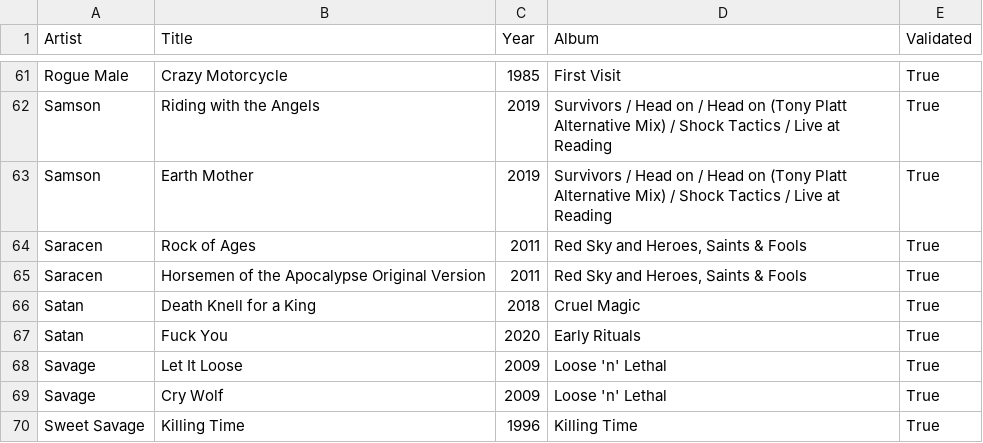
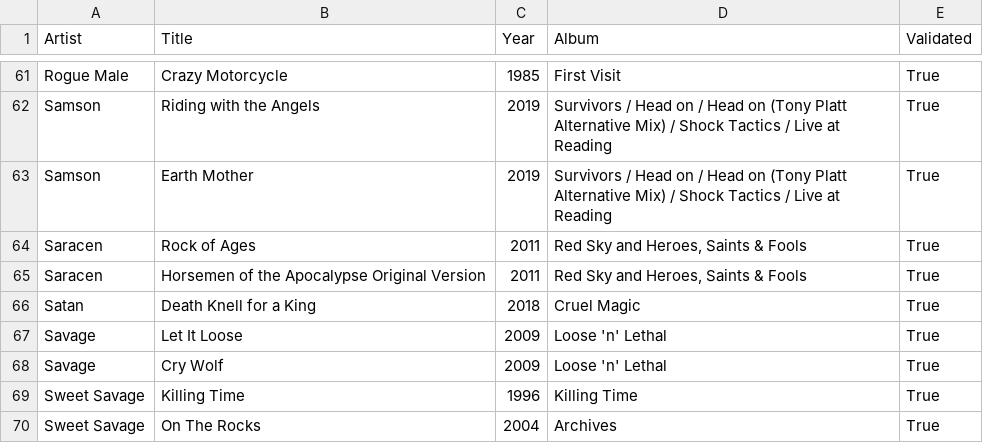
Before and after one commit to nicochunger/NeuralCast, a CSV file: NeuralForge/playlists/NWOBHM.csv, drawn as a sheet; only a part is shown, gaps mark what is left out; the shorter side is filled out with more unchanged rows; the diff names each change by its address in the sheet, - before the commit and + after, or states it on an @@ line.

```diff
--- a/NeuralForge/playlists/NWOBHM.csv
+++ b/NeuralForge/playlists/NWOBHM.csv
-row 67: Satan | Fuck You | 2020 | Early Rituals | True
```
Also changed, not shown: NeuralForge/playlists/Prog Metal.csv.
